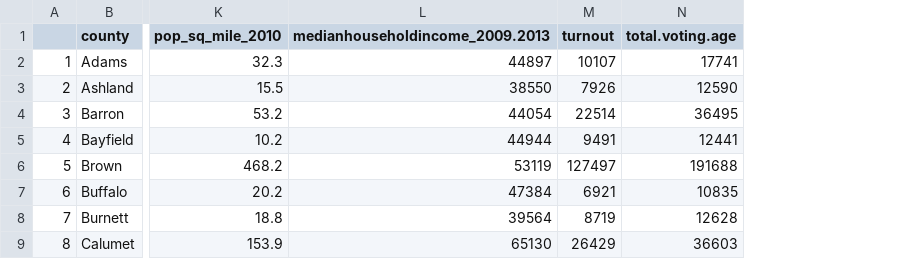
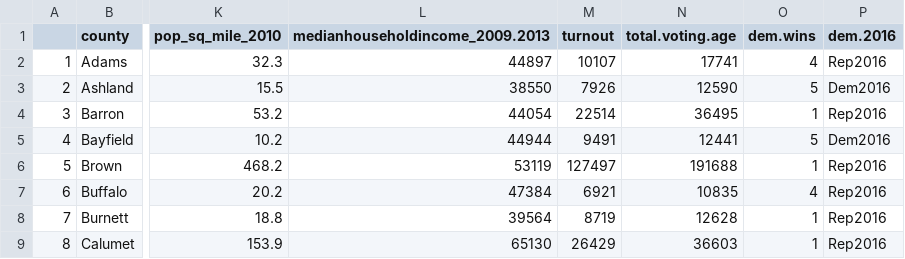
Before and after one commit to dimagalat/WisconsinElection2016, a CSV file: modeldf.csv, drawn as a sheet; only a part is shown, gaps mark what is left out; the diff names each change by its address in the sheet, - before the commit and + after, or states it on an @@ line.

```diff
--- a/modeldf.csv
+++ b/modeldf.csv
+column O (dem.wins), rows 2-9: 4 | 5 | 1 | 5 | 1 | 4 | 1 | 1
+column P (dem.2016), rows 2-9: Rep2016 | Dem2016 | Rep2016 | Dem2016 | Rep2016 | Rep2016 | Rep2016 | Rep2016
```
Also changed, not shown: 3 other files.
